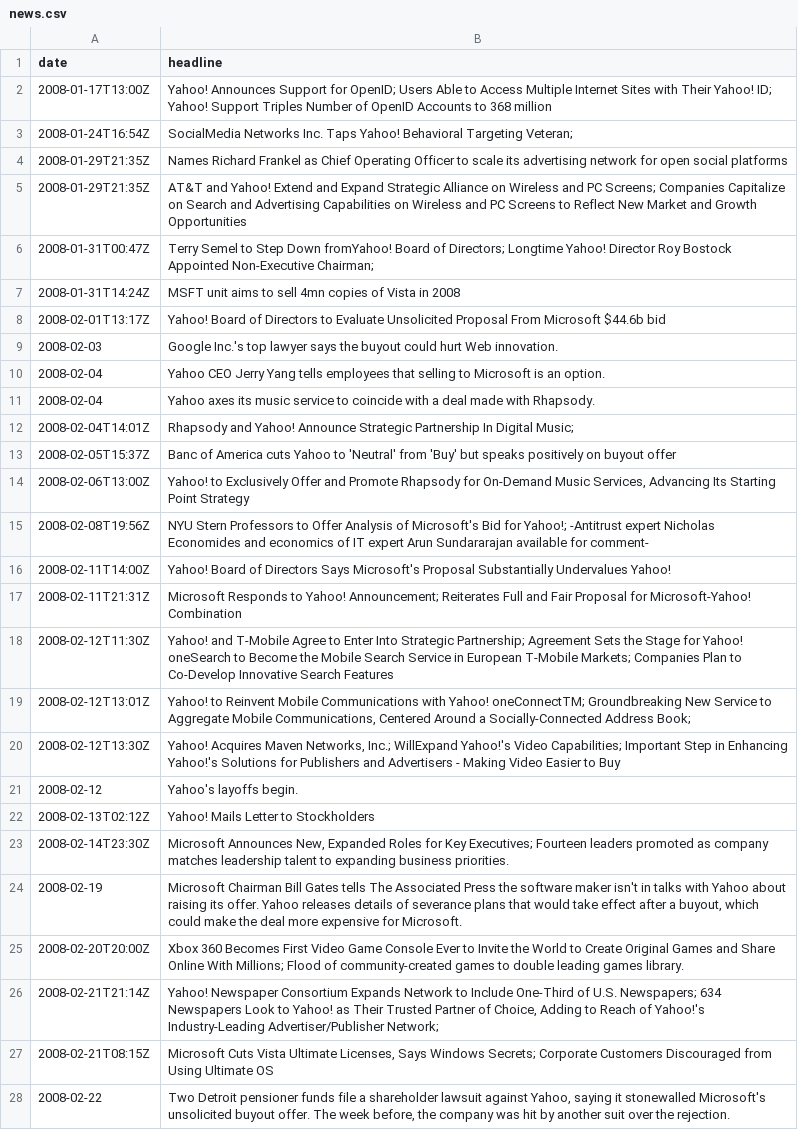
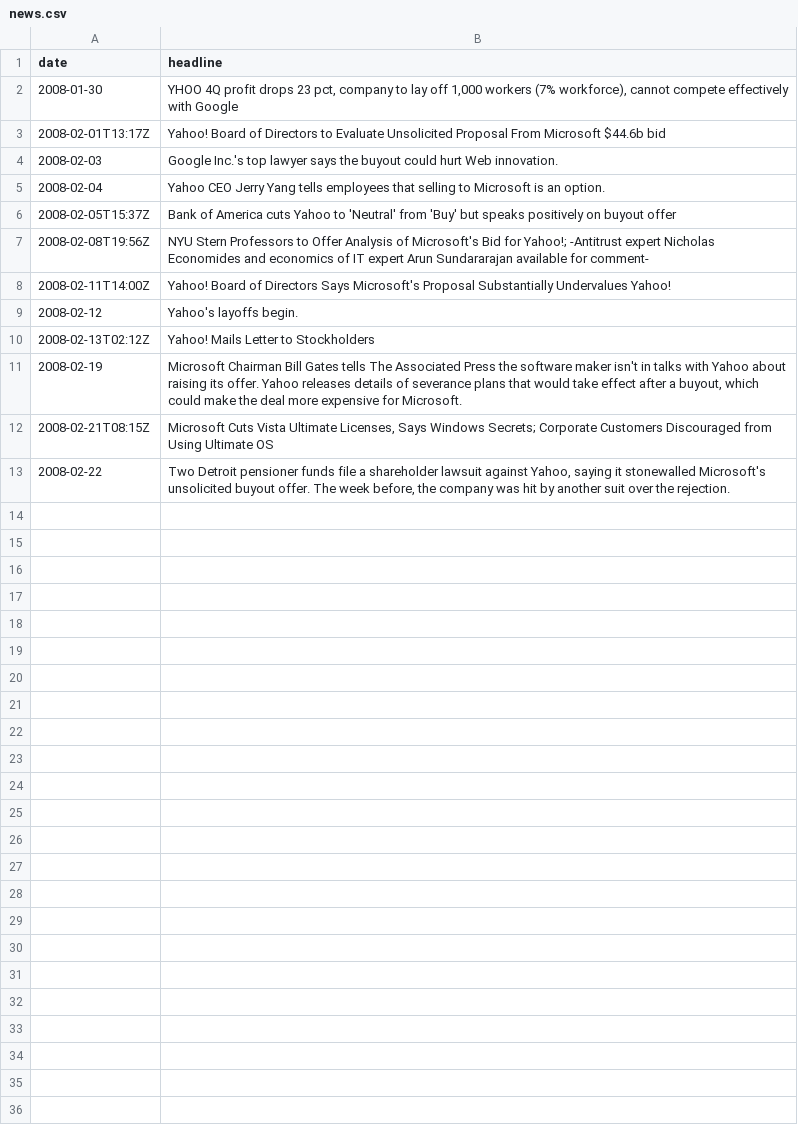
Before and after one commit to 111mth/BEM107_Project10_plots, a CSV file: news.csv, drawn as a sheet; only a part is shown; the diff covers the shown part only.

```diff
--- a/news.csv
+++ b/news.csv
@@ -1,8 +1,3 @@
 date,headline
-2008-01-17T13:00Z,"Yahoo! Announces Support for OpenID; Users Able to Access Multiple Internet Sites with Their Yahoo! ID; Yahoo! Support Triples Number of OpenID Accounts to 368 million"
-2008-01-24T16:54Z,"SocialMedia Networks Inc. Taps Yahoo! Behavioral Targeting Veteran; "
-2008-01-29T21:35Z,"Names Richard Frankel as Chief Operating Officer to scale its advertising network for open social platforms"
-2008-01-29T21:35Z,"AT&T and Yahoo! Extend and Expand Strategic Alliance on Wireless and PC Screens; Companies Capitalize on Search and Advertising Capabilities on Wireless and PC Screens to Reflect New Market and Growth Opportunities"
-2008-01-31T00:47Z,"Terry Semel to Step Down fromYahoo! Board of Directors; Longtime Yahoo! Director Roy Bostock Appointed Non-Executive Chairman; "
-2008-01-31T14:24Z,"MSFT unit aims to sell 4mn copies of Vista in 2008"
+2008-01-30,"YHOO 4Q profit drops 23 pct, company to lay off 1,000 workers (7% workforce), cannot compete effectively with Google"
 2008-02-01T13:17Z,"Yahoo! Board of Directors to Evaluate Unsolicited Proposal From Microsoft $44.6b bid"
@@ -10,18 +5,8 @@ date,headline
 2008-02-04,"Yahoo CEO Jerry Yang tells employees that selling to Microsoft is an option."
-2008-02-04,"Yahoo axes its music service to coincide with a deal made with Rhapsody."
-2008-02-04T14:01Z,"Rhapsody and Yahoo! Announce Strategic Partnership In Digital Music; "
-2008-02-05T15:37Z,"Banc of America cuts Yahoo to 'Neutral' from 'Buy' but speaks positively on buyout offer"
-2008-02-06T13:00Z,"Yahoo! to Exclusively Offer and Promote Rhapsody for On-Demand Music Services, Advancing Its Starting Point Strategy"
+2008-02-05T15:37Z,"Bank of America cuts Yahoo to 'Neutral' from 'Buy' but speaks positively on buyout offer"
 2008-02-08T19:56Z,"NYU Stern Professors to Offer Analysis of Microsoft's Bid for Yahoo!; -Antitrust expert Nicholas Economides and economics of IT expert Arun Sundararajan available for comment-"
 2008-02-11T14:00Z,"Yahoo! Board of Directors Says Microsoft's Proposal Substantially Undervalues Yahoo!"
-2008-02-11T21:31Z,"Microsoft Responds to Yahoo! Announcement;  Reiterates Full and Fair Proposal for Microsoft-Yahoo! Combination"
-2008-02-12T11:30Z,"Yahoo! and T-Mobile Agree to Enter Into Strategic Partnership; Agreement Sets the Stage for Yahoo! oneSearch to Become the Mobile Search Service in European T-Mobile Markets; Companies Plan to Co-Develop Innovative Search Features "
-2008-02-12T13:01Z,"Yahoo! to Reinvent Mobile Communications with Yahoo! oneConnectTM; Groundbreaking New Service to Aggregate Mobile Communications, Centered Around a Socially-Connected Address Book; "
-2008-02-12T13:30Z,"Yahoo! Acquires Maven Networks, Inc.; WillExpand Yahoo!'s Video Capabilities; Important Step in Enhancing Yahoo!'s Solutions for Publishers and Advertisers - Making Video Easier to Buy"
 2008-02-12,"Yahoo's layoffs begin."
 2008-02-13T02:12Z,"Yahoo! Mails Letter to Stockholders"
-2008-02-14T23:30Z,"Microsoft Announces New, Expanded Roles for Key Executives; Fourteen leaders promoted as company matches leadership talent to expanding business priorities."
 2008-02-19,"Microsoft Chairman Bill Gates tells The Associated Press the software maker isn't in talks with Yahoo about raising its offer. Yahoo releases details of severance plans that would take effect after a buyout, which could make the deal more expensive for Microsoft."
-2008-02-20T20:00Z,"Xbox 360 Becomes First Video Game Console Ever to Invite the World to Create Original Games and Share Online With Millions; Flood of community-created games to double leading games library."
-2008-02-21T21:14Z,"Yahoo! Newspaper Consortium Expands Network to Include One-Third of U.S. Newspapers;  634 Newspapers Look to Yahoo! as Their Trusted Partner of Choice, Adding to Reach of Yahoo!'s Industry-Leading Advertiser/Publisher Network; "
 2008-02-21T08:15Z,"Microsoft Cuts Vista Ultimate Licenses, Says Windows Secrets; Corporate Customers Discouraged from Using Ultimate OS"
```
Also changed, not shown: 17 removed rows elsewhere in this file, 2 other files.
